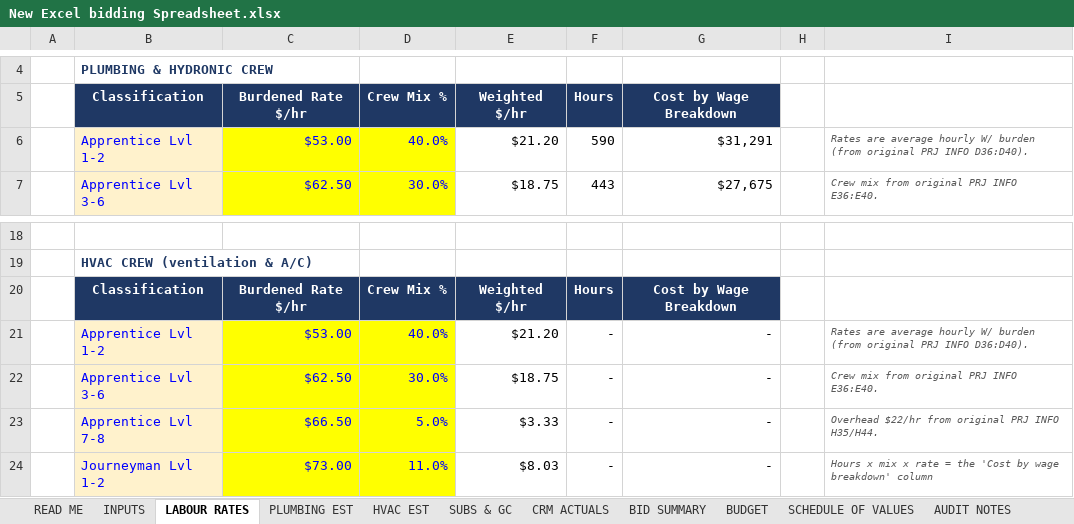
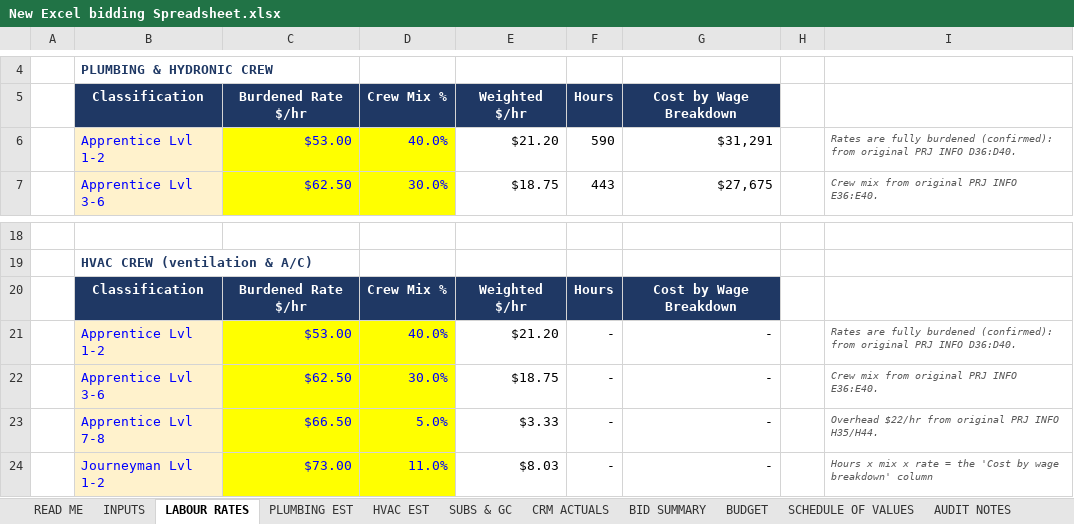
Before and after one commit to DRowePPH/General, an Excel workbook: New Excel bidding Spreadsheet.xlsx, sheet LABOUR RATES, drawn as a sheet; only a part is shown, gaps mark what is left out; values as stored, in another font and other column widths than the file's, no borders; conditional formats not drawn; the diff names each change by its address in the sheet, - before the commit and + after, or states it on an @@ line.

```diff
--- a/New Excel bidding Spreadsheet.xlsx (sheet LABOUR RATES)
+++ b/New Excel bidding Spreadsheet.xlsx (sheet LABOUR RATES)
-I6: Rates are average hourly W/ burden (from original PRJ INFO D36:D40).
+I6: Rates are fully burdened (confirmed): from original PRJ INFO D36:D40.
-I21: Rates are average hourly W/ burden (from original PRJ INFO D36:D40).
+I21: Rates are fully burdened (confirmed): from original PRJ INFO D36:D40.
```
Also changed, not shown: sheet AUDIT NOTES, sheet SUBS & GC, 1 other file.
